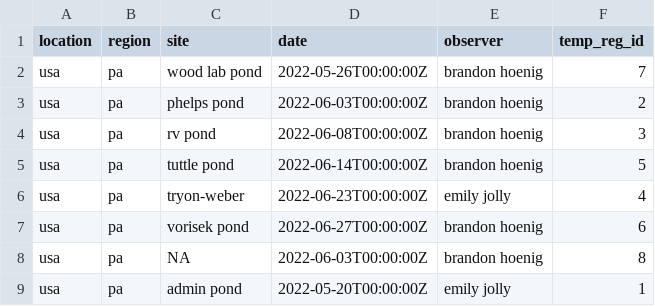
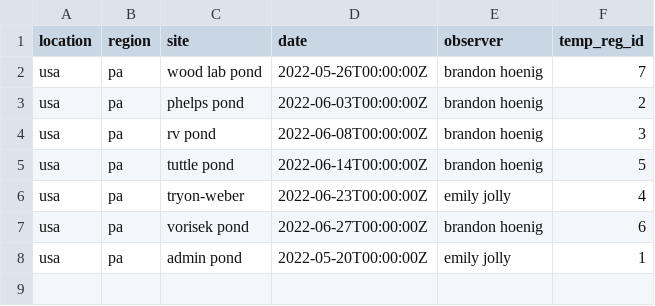
Before and after one commit to Jake-Eisaguirre/penn_dataMunging, a CSV file: clean_tables/site.csv, drawn as a sheet; the diff names each change by its address in the sheet, - before the commit and + after, or states it on an @@ line.

```diff
--- a/clean_tables/site.csv
+++ b/clean_tables/site.csv
-row 8: usa | pa | NA | 2022-06-03T00:00:00Z | brandon hoenig | 8
```
Also changed, not shown: clean_tables/survey.csv, clean_tables/visit.csv, 7 other files.
